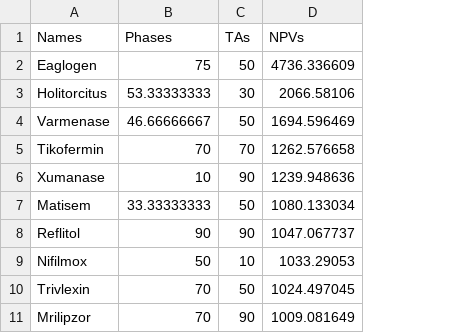
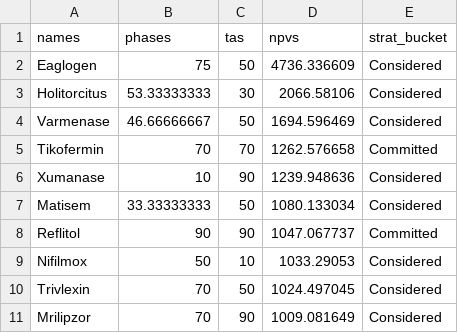
Before and after one commit to danenrich/d3_training, a CSV file: bingo_data.csv, drawn as a sheet; only a part is shown; removed rows and columns are numbered as before the commit, all else as after; the diff names each change by its address in the sheet, - before the commit and + after, or states it on an @@ line.

Commit message:
Bingo x, y, coloring works. Need to get sizes working.

```diff
--- a/bingo_data.csv
+++ b/bingo_data.csv
+column E, rows 2-11: Considered | Considered | Considered | Committed | Considered | Considered | Committed | Considered | Considered | Considered
-row 1: Names | Phases | TAs | NPVs
+row 1: names | phases | tas | npvs | strat_bucket
```
Also changed, not shown: 2 other files.
